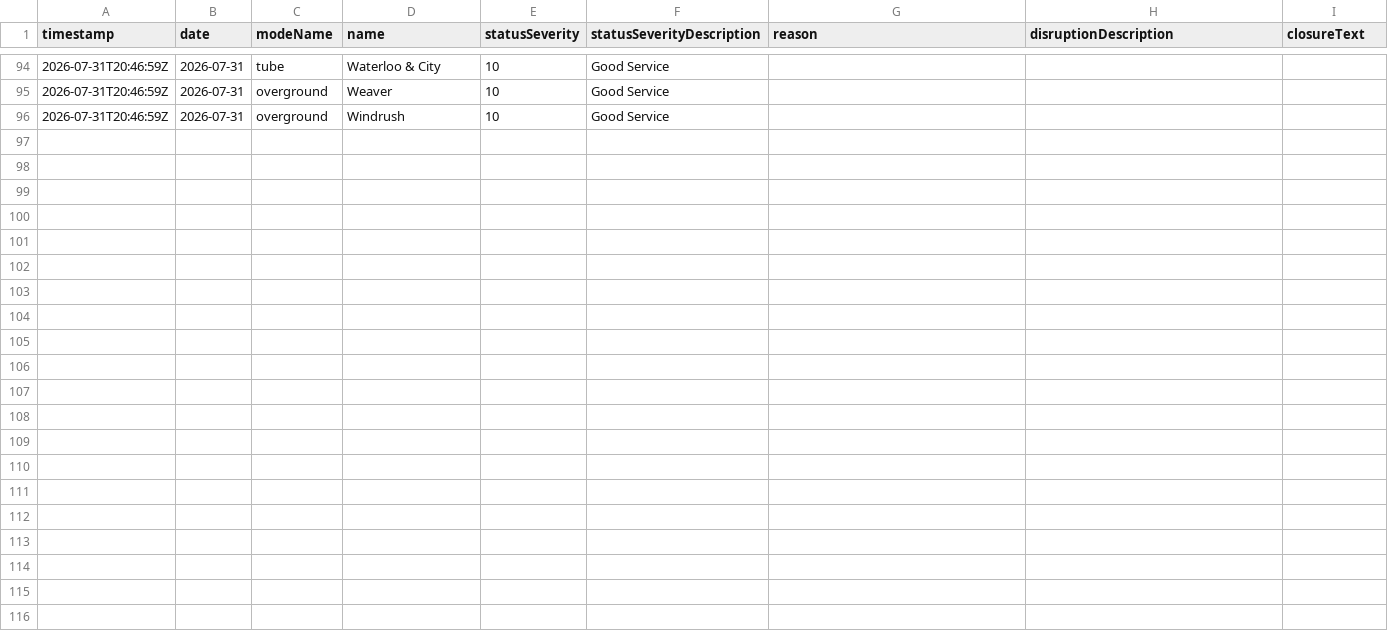
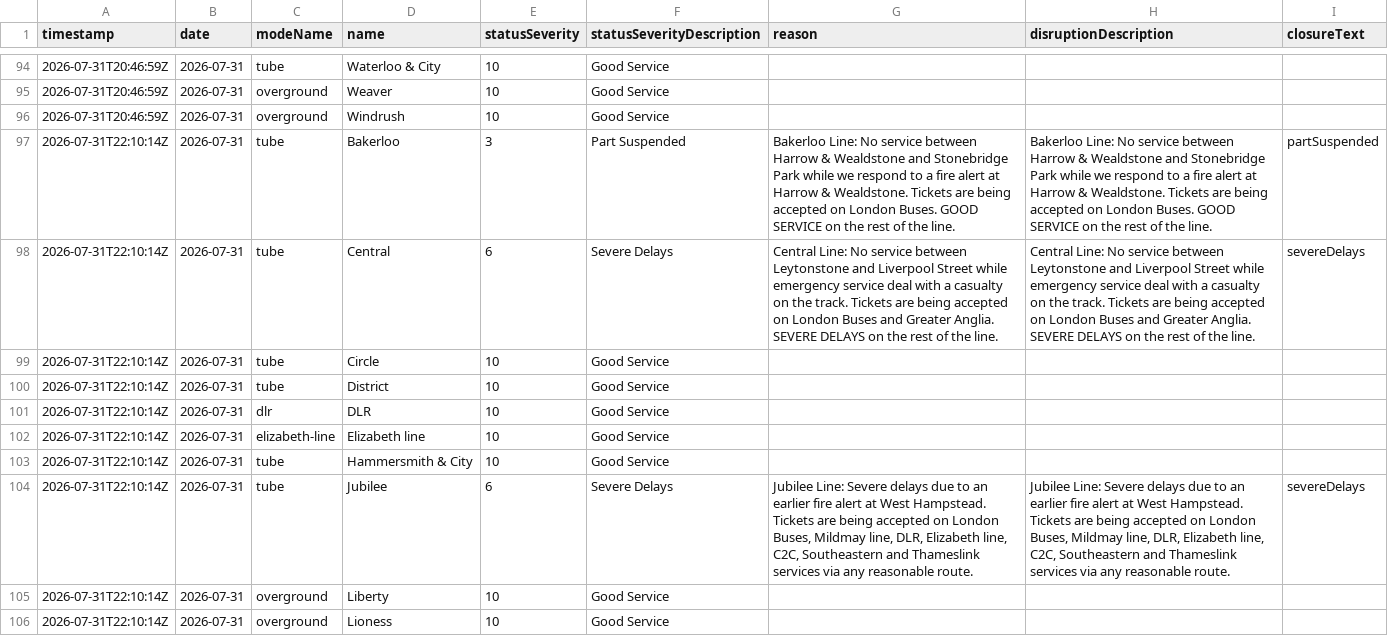
Before and after one commit to Aashleshaj/London_Transport_Reliability_and_Economic_Impact, a CSV file: data/tfl_status_history.csv, drawn as a sheet; only a part is shown, gaps mark what is left out; the diff covers the shown part only; the diff names each change by its address in the sheet, - before the commit and + after, or states it on an @@ line.

```diff
--- a/data/tfl_status_history.csv
+++ b/data/tfl_status_history.csv
+row 97: 2026-07-31T22:10:14Z | 2026-07-31 | tube | Bakerloo | 3 | Part Suspended | Bakerloo Line: No service between Harrow & Wealdstone and Stonebridge Park while we respond to a fire alert at Harrow & Wealdstone. Tickets are being accepted on London Buses. GOOD SERVICE on the rest of the line. | Bakerloo Line: No service between Harrow & Wealdstone and Stonebridge Park while we respond to a fire alert at Harrow & Wealdstone. Tickets are being accepted on London Buses. GOOD SERVICE on the rest of the line. | partSuspended
+row 98: 2026-07-31T22:10:14Z | 2026-07-31 | tube | Central | 6 | Severe Delays | Central Line: No service between Leytonstone and Liverpool Street while emergency service deal with a casualty on the track. Tickets are being accepted on London Buses and Greater Anglia. SEVERE DELAYS on the rest of the line. | Central Line: No service between Leytonstone and Liverpool Street while emergency service deal with a casualty on the track. Tickets are being accepted on London Buses and Greater Anglia. SEVERE DELAYS on the rest of the line. | severeDelays
+row 99: 2026-07-31T22:10:14Z | 2026-07-31 | tube | Circle | 10 | Good Service
+row 100: 2026-07-31T22:10:14Z | 2026-07-31 | tube | District | 10 | Good Service
+row 101: 2026-07-31T22:10:14Z | 2026-07-31 | dlr | DLR | 10 | Good Service
+row 102: 2026-07-31T22:10:14Z | 2026-07-31 | elizabeth-line | Elizabeth line | 10 | Good Service
+row 103: 2026-07-31T22:10:14Z | 2026-07-31 | tube | Hammersmith & City | 10 | Good Service
+row 104: 2026-07-31T22:10:14Z | 2026-07-31 | tube | Jubilee | 6 | Severe Delays | Jubilee Line: Severe delays due to an earlier fire alert at West Hampstead. Tickets are being accepted on London Buses, Mildmay line, DLR, Elizabeth line, C2C, Southeastern and Thameslink services via any reasonable route. | Jubilee Line: Severe delays due to an earlier fire alert at West Hampstead. Tickets are being accepted on London Buses, Mildmay line, DLR, Elizabeth line, C2C, Southeastern and Thameslink services via any reasonable route. | severeDelays
+row 105: 2026-07-31T22:10:14Z | 2026-07-31 | overground | Liberty | 10 | Good Service
+row 106: 2026-07-31T22:10:14Z | 2026-07-31 | overground | Lioness | 10 | Good Service
```
Also changed, not shown: 9 added rows elsewhere in this file, data/all_lines_combined.csv, data/all_lines_history_enriched.csv, 8 other files.
